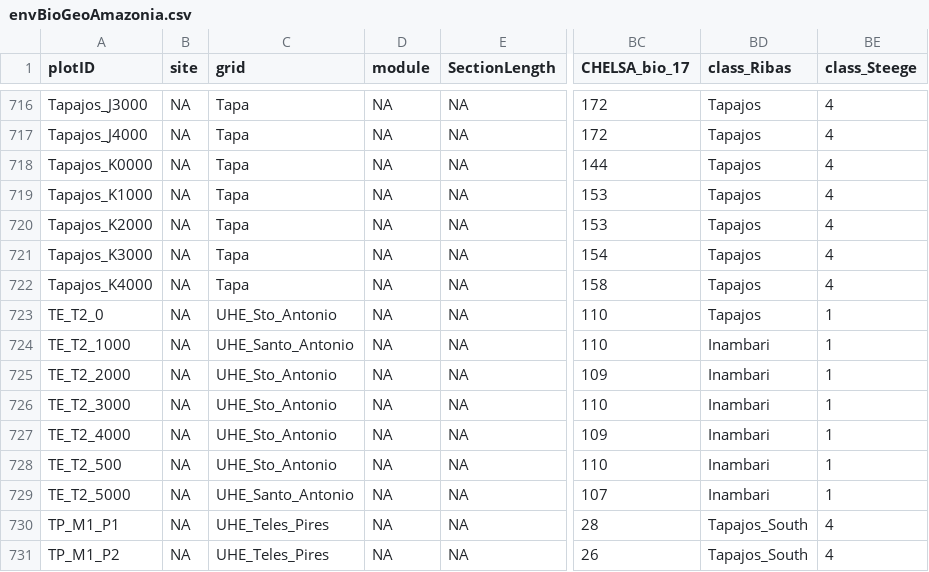
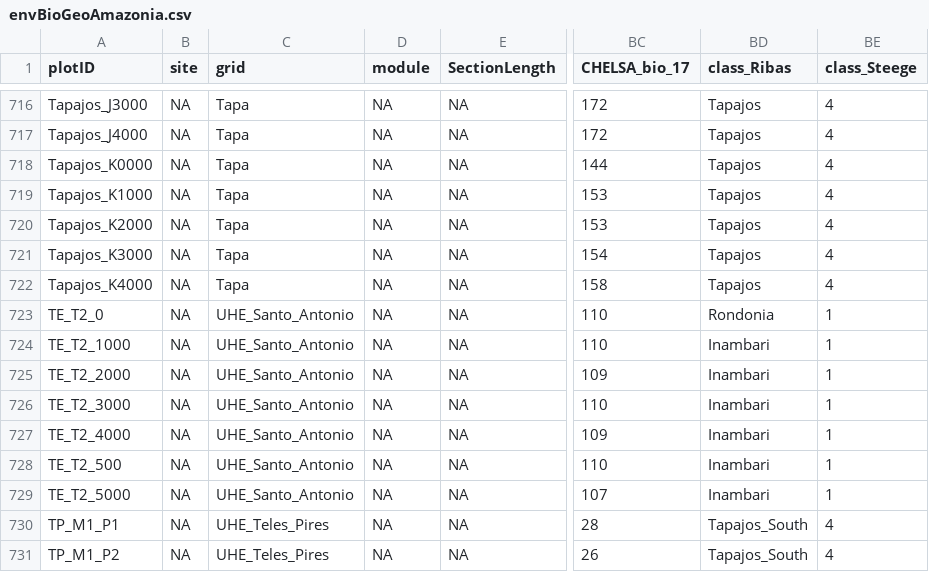
Before and after one commit to csdambros/BioGeoAmazonia, a CSV file: envBioGeoAmazonia.csv, drawn as a sheet; only a part is shown, gaps mark what is left out; the diff names each change by its address in the sheet, - before the commit and + after, or states it on an @@ line.

Commit message:
Fix env data (recategorize UHE Santo Antonio T2_0)

```diff
--- a/envBioGeoAmazonia.csv
+++ b/envBioGeoAmazonia.csv
-C723 (grid): UHE_Sto_Antonio
+C723 (grid): UHE_Santo_Antonio
-BD723 (class_Ribas): Tapajos
+BD723 (class_Ribas): Rondonia
-C725:C728 (grid): UHE_Sto_Antonio
+C725:C728 (grid): UHE_Santo_Antonio
```
Also changed, not shown: 9 other files.
